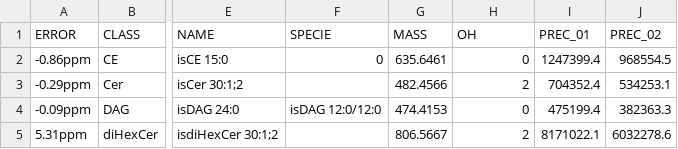
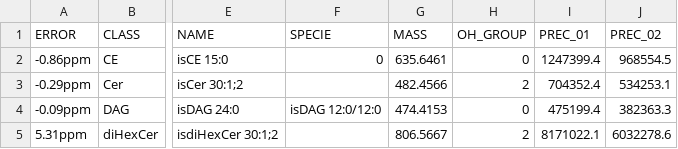
Before and after one commit to ELELAB/lipidQ, a CSV file: data/validation/mergedDataSets.csv, drawn as a sheet; only a part is shown, gaps mark what is left out; the diff names each change by its address in the sheet, - before the commit and + after, or states it on an @@ line.

```diff
--- a/data/validation/mergedDataSets.csv
+++ b/data/validation/mergedDataSets.csv
-H1: OH
+H1: OH_GROUP
```
Also changed, not shown: data/validation/mergedDataSets_multiply_2.csv, data/validation/mergedDataSets_userSpecifiedColnames.csv, 28 other files.
